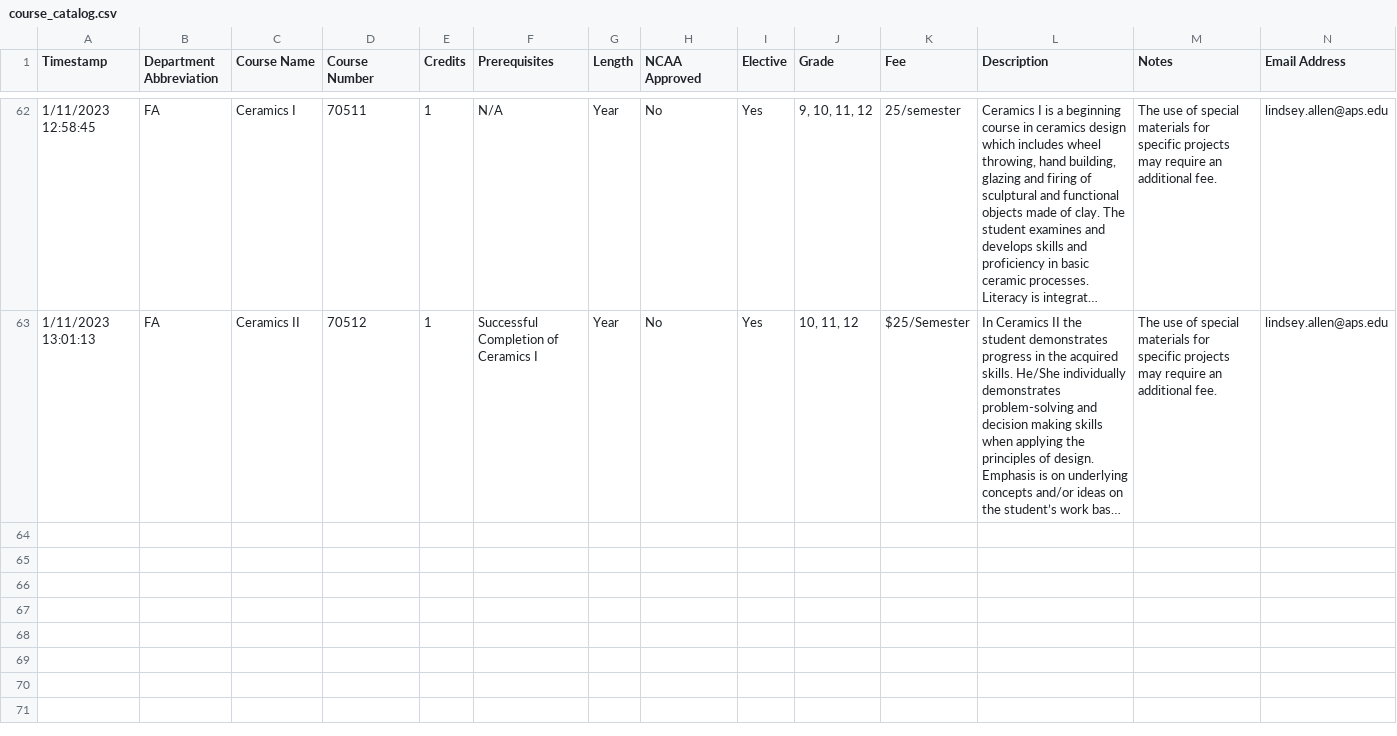
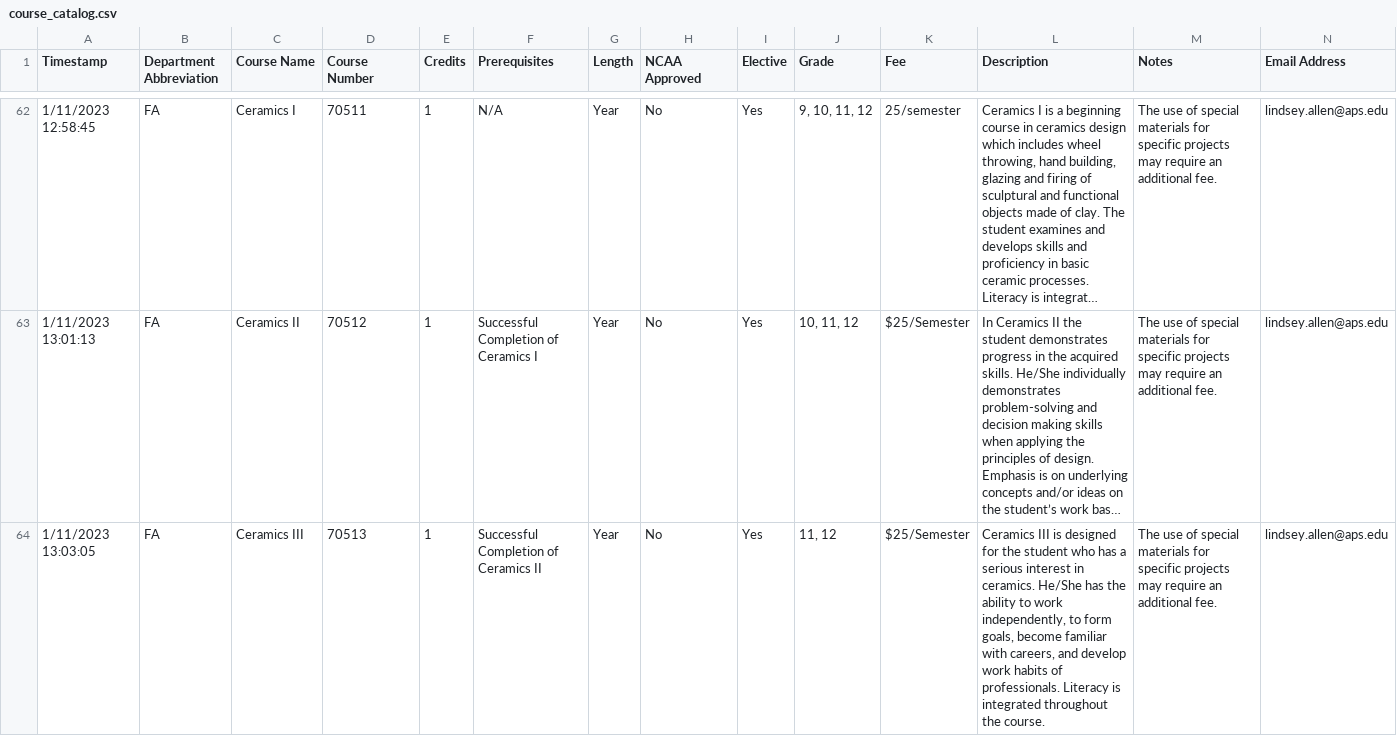
Before and after one commit to jono-openworld/vvhscatalog, a CSV file: course_catalog.csv, drawn as a sheet; only a part is shown, gaps mark what is left out; long unchanged cells end in …; rows hold the shown columns only; the diff covers the shown part only; the diff names each change by its address in the sheet, - before the commit and + after, or states it on an @@ line.

```diff
--- a/course_catalog.csv
+++ b/course_catalog.csv
+row 64: 1/11/2023 13:03:05 | FA | Ceramics III | 70513 | 1 | Successful Completion of Ceramics II | Year | No | Yes | 11, 12 | $25/Semester | Ceramics III is designed for the student who has a serious interest in ceramics. He/She has the ability to work independently, to form goals, become familiar with careers, and develop work habits of professionals. Literacy is integrated throughout the course. | The use of special materials for specific projects may require an additional fee. | lindsey.allen@aps.edu
```
Also changed, not shown: 2 added rows elsewhere in this file, 2 other files.
